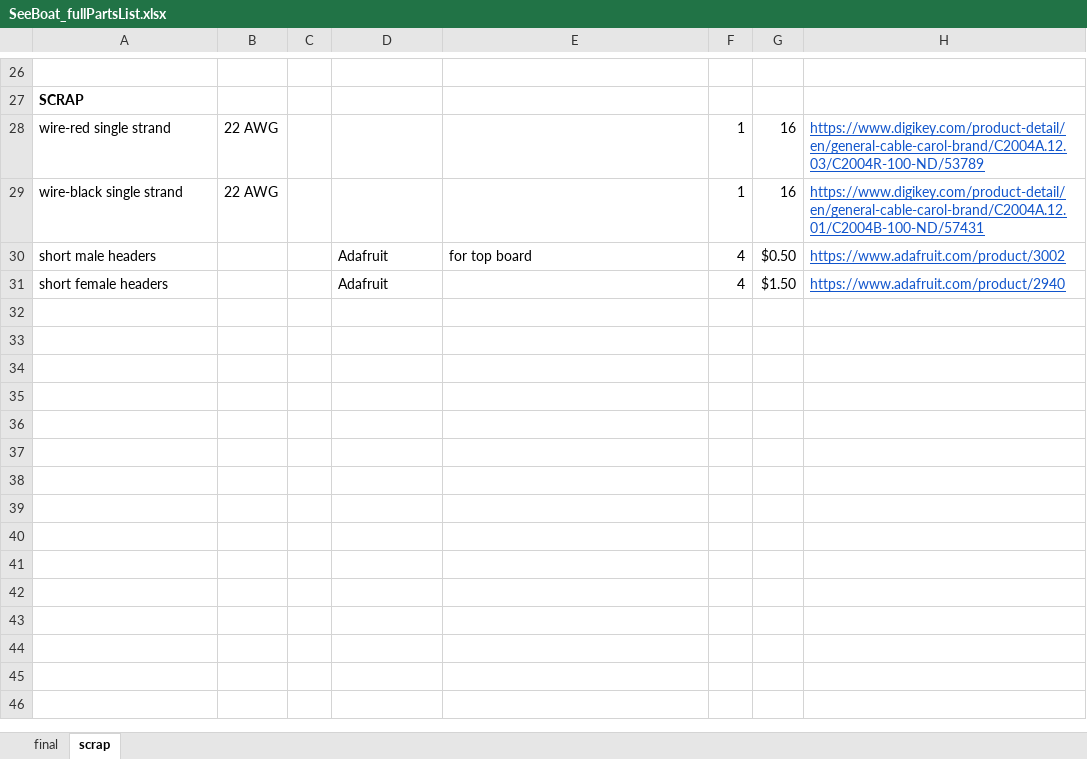
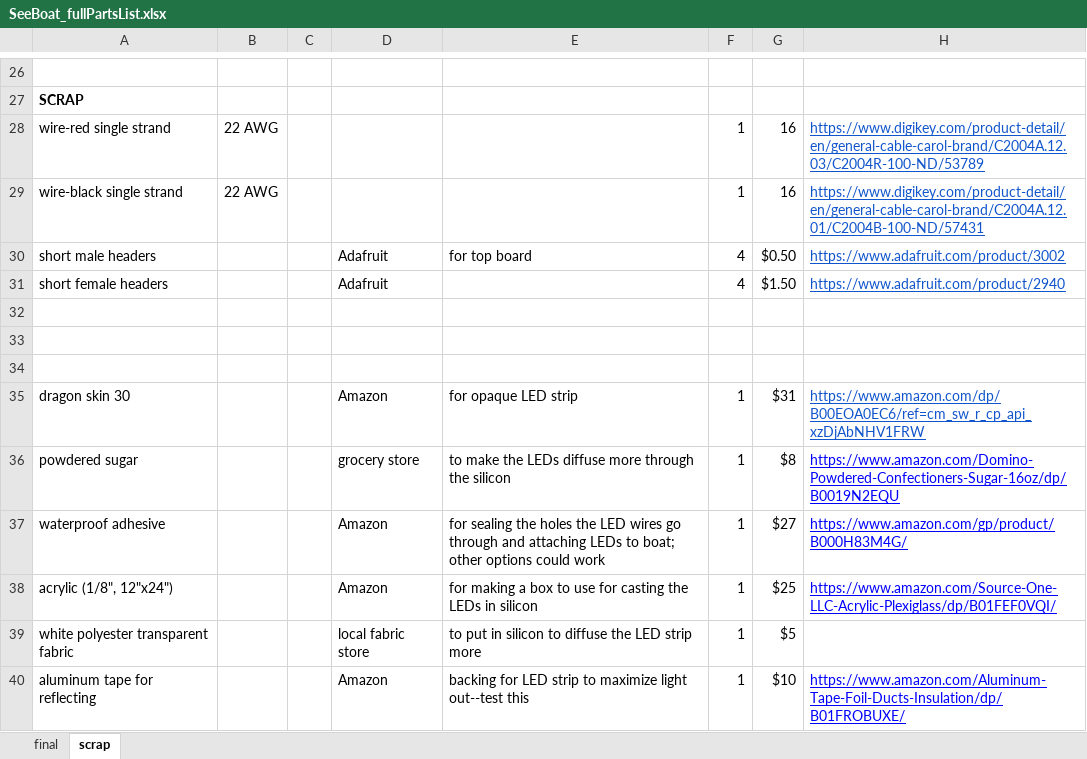
Before and after one commit to lperovich/seeboat, an Excel workbook: hardware/SeeBoat_fullPartsList.xlsx, sheet scrap, drawn as a sheet; only a part is shown, gaps mark what is left out; values as stored, in another font and other column widths than the file's, no borders; charts and pictures not drawn; the diff names each change by its address in the sheet, - before the commit and + after, or states it on an @@ line.

```diff
--- a/hardware/SeeBoat_fullPartsList.xlsx (sheet scrap)
+++ b/hardware/SeeBoat_fullPartsList.xlsx (sheet scrap)
+row 32: (empty)
+row 33: (empty)
+row 34: (empty)
+row 35: dragon skin 30 |  |  | Amazon | for opaque LED strip | 1 | $31 | https://www.amazon.com/dp/B00EOA0EC6/ref=cm_sw_r_cp_api_xzDjAbNHV1FRW
+row 36: powdered sugar |  |  | grocery store | to make the LEDs diffuse more through the silicon | 1 | $8 | https://www.amazon.com/Domino-Powdered-Confectioners-Sugar-16oz/dp/B0019N2EQU
+row 37: waterproof adhesive |  |  | Amazon | for sealing the holes the LED wires go through and attaching LEDs to boat; other options could work | 1 | $27 | https://www.amazon.com/gp/product/B000H83M4G/
+row 38: acrylic (1/8", 12"x24") |  |  | Amazon | for making a box to use for casting the LEDs in silicon | 1 | $25 | https://www.amazon.com/Source-One-LLC-Acrylic-Plexiglass/dp/B01FEF0VQI/
+row 39: white polyester transparent fabric |  |  | local fabric store | to put in silicon to diffuse the LED strip more | 1 | $5
+row 40: aluminum tape for reflecting |  |  | Amazon | backing for LED strip to maximize light out--test this | 1 | $10 | https://www.amazon.com/Aluminum-Tape-Foil-Ducts-Insulation/dp/B01FROBUXE/
```
Also changed, not shown: sheet final.
